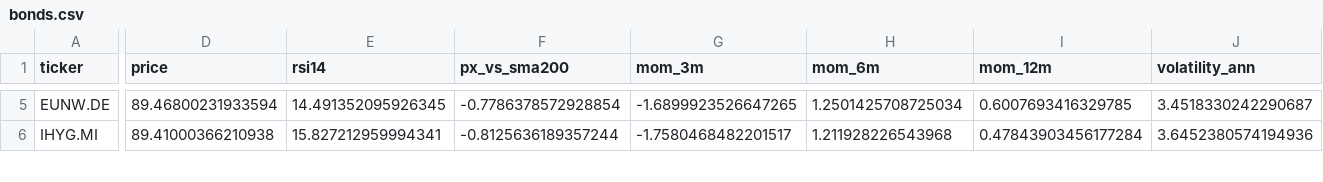
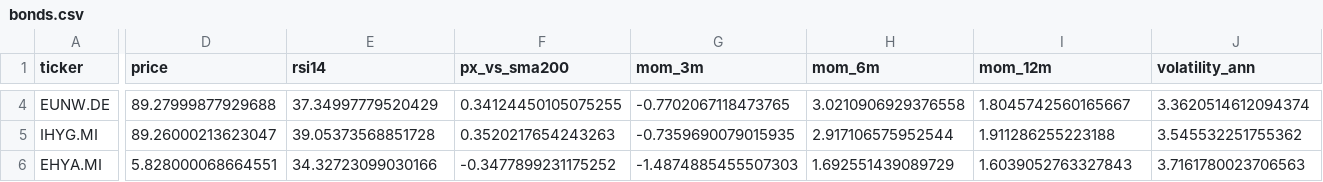
Before and after one commit to massimosaccol/eu-screener, a CSV file: data/bonds.csv, drawn as a sheet; only a part is shown, gaps mark what is left out; addresses are those after the commit; rows hold the shown columns only; the diff covers the shown part only; the diff names each change by its address in the sheet, - before the commit and + after, or states it on an @@ line.

```diff
--- a/data/bonds.csv
+++ b/data/bonds.csv
-D4 (price): 89.46800231933594
+D4 (price): 89.27999877929688
-E4 (rsi14): 14.491352095926345
+E4 (rsi14): 37.34997779520429
-F4 (px_vs_sma200): -0.7786378572928854
+F4 (px_vs_sma200): 0.34124450105075255
-G4 (mom_3m): -1.6899923526647265
+G4 (mom_3m): -0.7702067118473765
-H4 (mom_6m): 1.2501425708725034
+H4 (mom_6m): 3.0210906929376558
-I4 (mom_12m): 0.6007693416329785
+I4 (mom_12m): 1.8045742560165667
-J4 (volatility_ann): 3.4518330242290687
+J4 (volatility_ann): 3.3620514612094374
-D5 (price): 89.41000366210938
+D5 (price): 89.26000213623047
-E5 (rsi14): 15.827212959994341
+E5 (rsi14): 39.05373568851728
-F5 (px_vs_sma200): -0.8125636189357244
+F5 (px_vs_sma200): 0.3520217654243263
-G5 (mom_3m): -1.7580468482201517
+G5 (mom_3m): -0.7359690079015935
-H5 (mom_6m): 1.211928226543968
+H5 (mom_6m): 2.917106575952544
-I5 (mom_12m): 0.47843903456177284
+I5 (mom_12m): 1.911286255223188
-J5 (volatility_ann): 3.6452380574194936
+J5 (volatility_ann): 3.545532251755362
+row 6: EHYA.MI | 5.828000068664551 | 34.32723099030166 | -0.3477899231175252 | -1.4874885455507303 | 1.692551439089729 | 1.6039052763327843 | 3.7161780023706563
```
Also changed, not shown: 1 added row, 2 removed rows and 96 edited cells elsewhere in this file, data/equities.csv, 5 other files.
